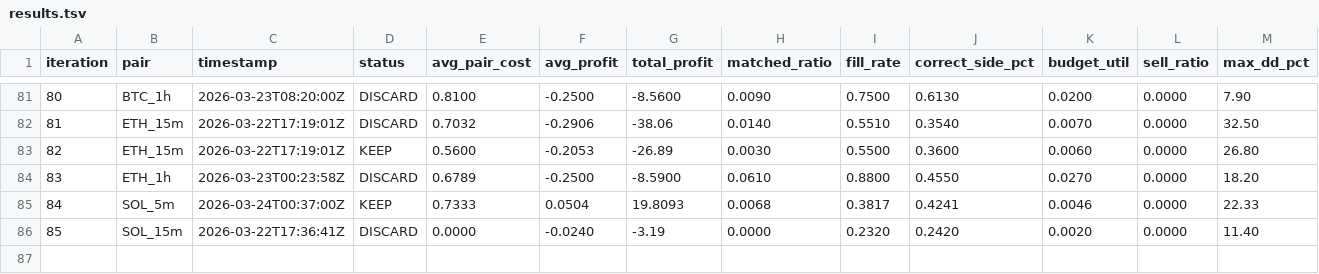
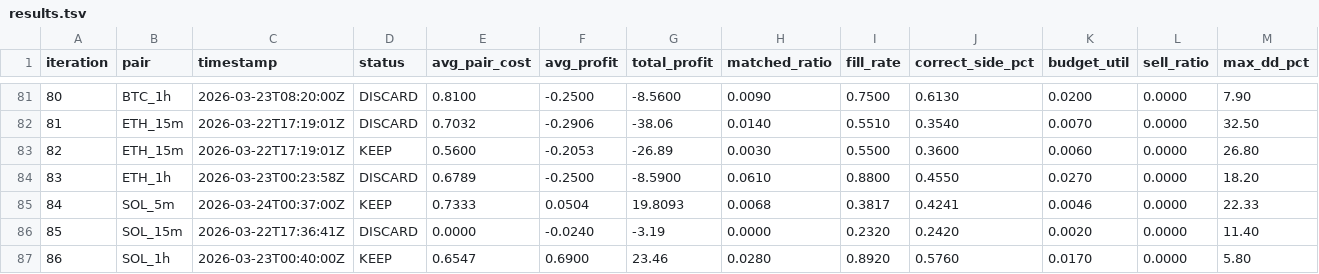
Before and after one commit to mantotan/quant-modelling, a TSV file: autoresearch/dutch/results.tsv, drawn as a sheet; only a part is shown, gaps mark what is left out; rows hold the shown columns only; the diff names each change by its address in the sheet, - before the commit and + after, or states it on an @@ line.

```diff
--- a/autoresearch/dutch/results.tsv
+++ b/autoresearch/dutch/results.tsv
+row 87: 86 | SOL_1h | 2026-03-23T00:40:00Z | KEEP | 0.6547 | 0.6900 | 23.46 | 0.0280 | 0.8920 | 0.5760 | 0.0170 | 0.0000 | 5.80
```
Also changed, not shown: 7 other files.
